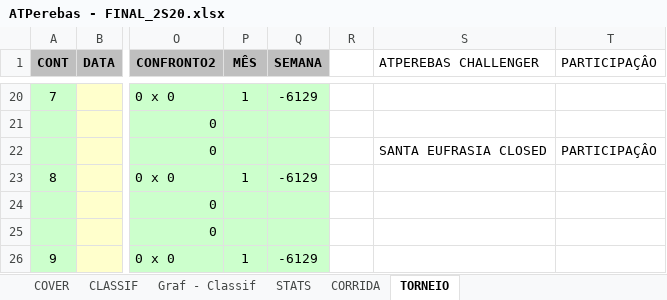
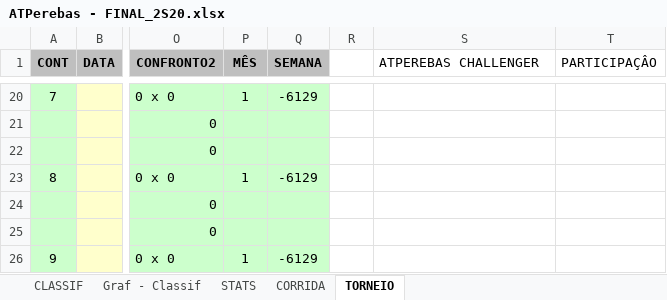
Before and after one commit to juanper/ATPerebas, an Excel workbook: ATPerebas - FINAL_2S20.xlsx, sheet TORNEIO, drawn as a sheet; only a part is shown, gaps mark what is left out; values as stored, in another font and other column widths than the file's, no borders; the diff names each change by its address in the sheet, - before the commit and + after, or states it on an @@ line.

```diff
--- a/ATPerebas - FINAL_2S20.xlsx (sheet TORNEIO)
+++ b/ATPerebas - FINAL_2S20.xlsx (sheet TORNEIO)
-sheet tab: COVER
-S22 (ATPEREBAS CHALLENGER): SANTA EUFRASIA CLOSED
+S22 (ATPEREBAS CHALLENGER): (empty)
-T22 (PARTICIPAÇÂO): PARTICIPAÇÂO
+T22 (PARTICIPAÇÂO): (empty)
```
Also changed, not shown: sheet CORRIDA, sheet STATS, sheet CLASSIF, charts or pictures, 1 other file.
